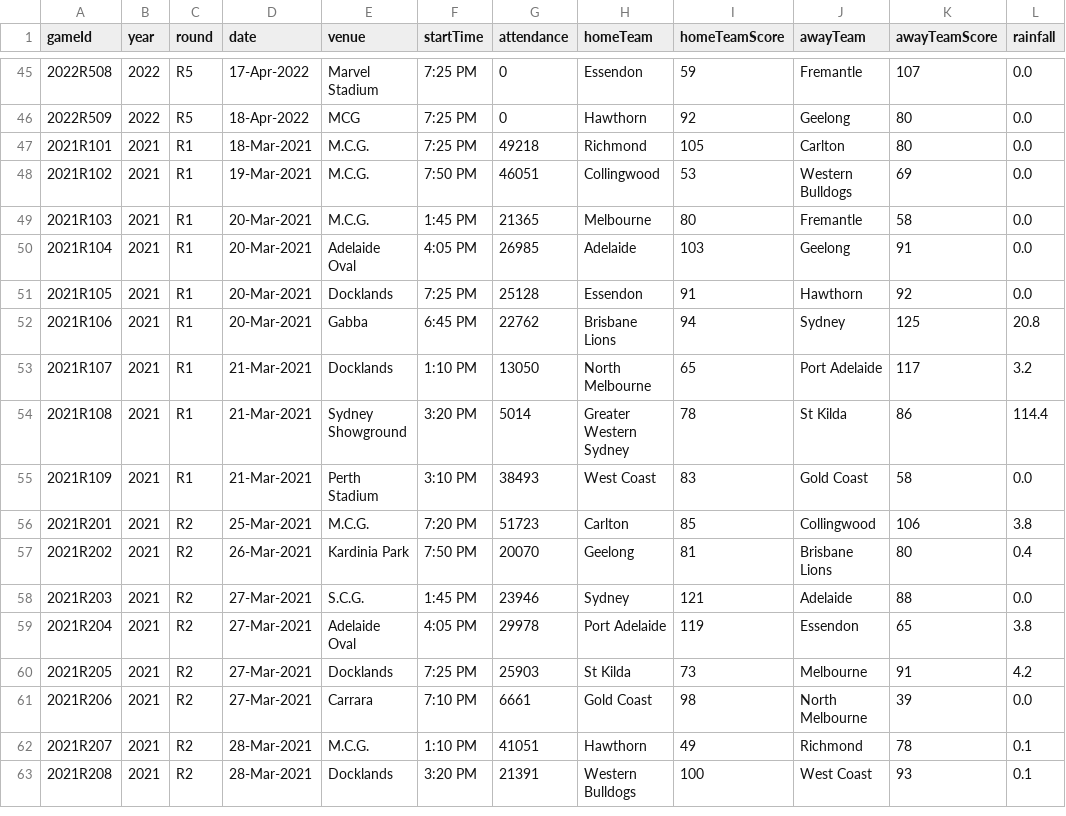
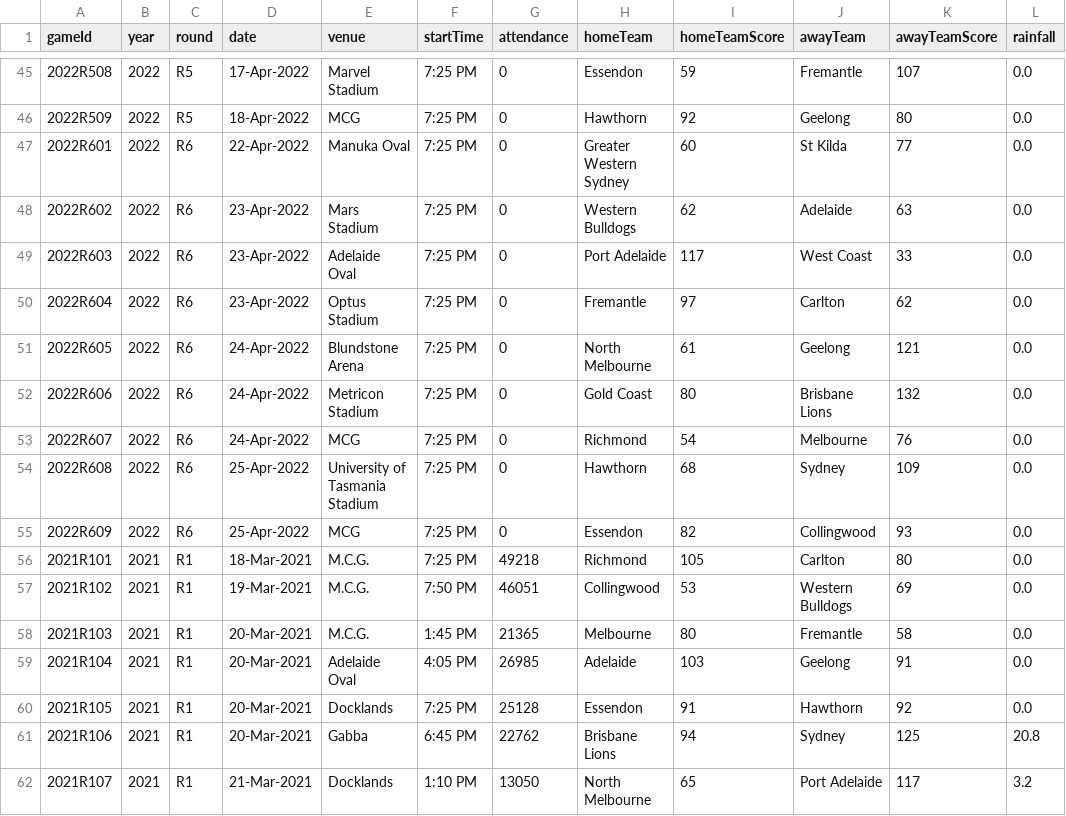
Before and after one commit to jamesfricker/AFL-Tipping, a CSV file: games_current.csv, drawn as a sheet; only a part is shown, gaps mark what is left out; the shorter side is filled out with more unchanged rows.

```diff
--- a/games_current.csv
+++ b/games_current.csv
@@ -46,2 +46,11 @@ gameId,year,round,date,venue,startTime,attendance,homeTeam,homeTeamScore,awayTea
 2022R509,2022,R5,18-Apr-2022,MCG,7:25 PM,0,Hawthorn,92,Geelong,80,0.0
+2022R601,2022,R6,22-Apr-2022,Manuka Oval,7:25 PM,0,Greater Western Sydney,60,St Kilda,77,0.0
+2022R602,2022,R6,23-Apr-2022,Mars Stadium,7:25 PM,0,Western Bulldogs,62,Adelaide,63,0.0
+2022R603,2022,R6,23-Apr-2022,Adelaide Oval,7:25 PM,0,Port Adelaide,117,West Coast,33,0.0
+2022R604,2022,R6,23-Apr-2022,Optus Stadium,7:25 PM,0,Fremantle,97,Carlton,62,0.0
+2022R605,2022,R6,24-Apr-2022,Blundstone Arena,7:25 PM,0,North Melbourne,61,Geelong,121,0.0
+2022R606,2022,R6,24-Apr-2022,Metricon Stadium,7:25 PM,0,Gold Coast,80,Brisbane Lions,132,0.0
+2022R607,2022,R6,24-Apr-2022,MCG,7:25 PM,0,Richmond,54,Melbourne,76,0.0
+2022R608,2022,R6,25-Apr-2022,University of Tasmania Stadium,7:25 PM,0,Hawthorn,68,Sydney,109,0.0
+2022R609,2022,R6,25-Apr-2022,MCG,7:25 PM,0,Essendon,82,Collingwood,93,0.0
 2021R101,2021,R1,18-Mar-2021,M.C.G.,7:25 PM,49218,Richmond,105,Carlton,80,0.0
```
Also changed, not shown: 2 other files.
